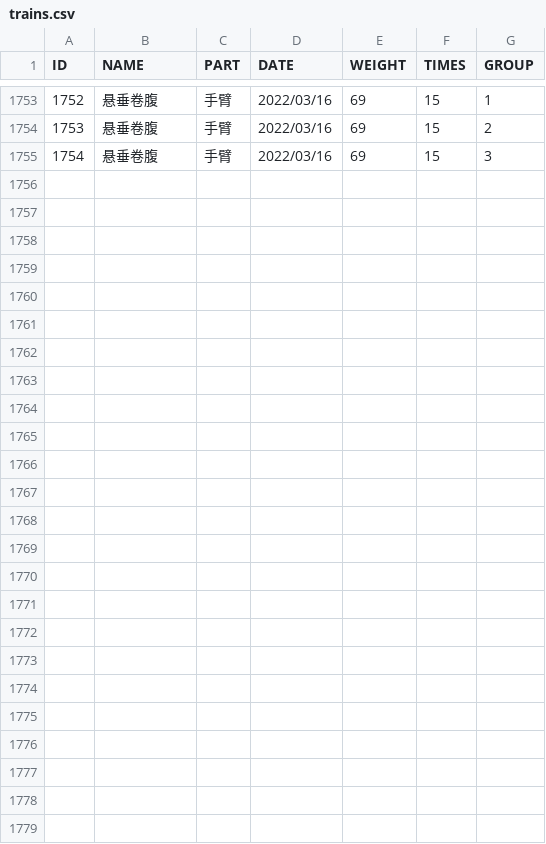
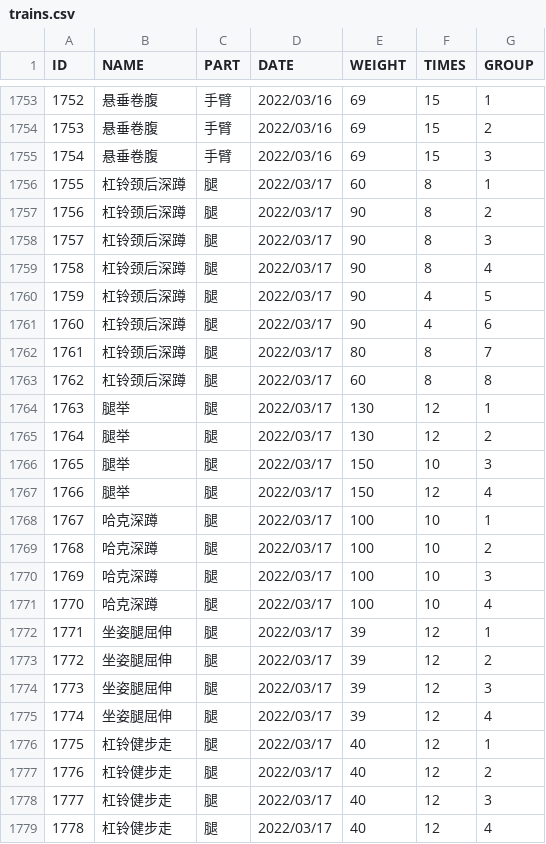
Before and after one commit to SilhouettesForYou/SilhouettesForYou.github.io, a CSV file: datas/trains.csv, drawn as a sheet; only a part is shown, gaps mark what is left out; the diff names each change by its address in the sheet, - before the commit and + after, or states it on an @@ line.

```diff
--- a/datas/trains.csv
+++ b/datas/trains.csv
+row 1756: 1755 | 杠铃颈后深蹲 | 腿 | 2022/03/17 | 60 | 8 | 1
+row 1757: 1756 | 杠铃颈后深蹲 | 腿 | 2022/03/17 | 90 | 8 | 2
+row 1758: 1757 | 杠铃颈后深蹲 | 腿 | 2022/03/17 | 90 | 8 | 3
+row 1759: 1758 | 杠铃颈后深蹲 | 腿 | 2022/03/17 | 90 | 8 | 4
+row 1760: 1759 | 杠铃颈后深蹲 | 腿 | 2022/03/17 | 90 | 4 | 5
+row 1761: 1760 | 杠铃颈后深蹲 | 腿 | 2022/03/17 | 90 | 4 | 6
+row 1762: 1761 | 杠铃颈后深蹲 | 腿 | 2022/03/17 | 80 | 8 | 7
+row 1763: 1762 | 杠铃颈后深蹲 | 腿 | 2022/03/17 | 60 | 8 | 8
+row 1764: 1763 | 腿举 | 腿 | 2022/03/17 | 130 | 12 | 1
+row 1765: 1764 | 腿举 | 腿 | 2022/03/17 | 130 | 12 | 2
+row 1766: 1765 | 腿举 | 腿 | 2022/03/17 | 150 | 10 | 3
+row 1767: 1766 | 腿举 | 腿 | 2022/03/17 | 150 | 12 | 4
+row 1768: 1767 | 哈克深蹲 | 腿 | 2022/03/17 | 100 | 10 | 1
+row 1769: 1768 | 哈克深蹲 | 腿 | 2022/03/17 | 100 | 10 | 2
+row 1770: 1769 | 哈克深蹲 | 腿 | 2022/03/17 | 100 | 10 | 3
+row 1771: 1770 | 哈克深蹲 | 腿 | 2022/03/17 | 100 | 10 | 4
+row 1772: 1771 | 坐姿腿屈伸 | 腿 | 2022/03/17 | 39 | 12 | 1
+row 1773: 1772 | 坐姿腿屈伸 | 腿 | 2022/03/17 | 39 | 12 | 2
+row 1774: 1773 | 坐姿腿屈伸 | 腿 | 2022/03/17 | 39 | 12 | 3
+row 1775: 1774 | 坐姿腿屈伸 | 腿 | 2022/03/17 | 39 | 12 | 4
+row 1776: 1775 | 杠铃健步走 | 腿 | 2022/03/17 | 40 | 12 | 1
+row 1777: 1776 | 杠铃健步走 | 腿 | 2022/03/17 | 40 | 12 | 2
+row 1778: 1777 | 杠铃健步走 | 腿 | 2022/03/17 | 40 | 12 | 3
+row 1779: 1778 | 杠铃健步走 | 腿 | 2022/03/17 | 40 | 12 | 4
```
Also changed, not shown: 6 other files.
